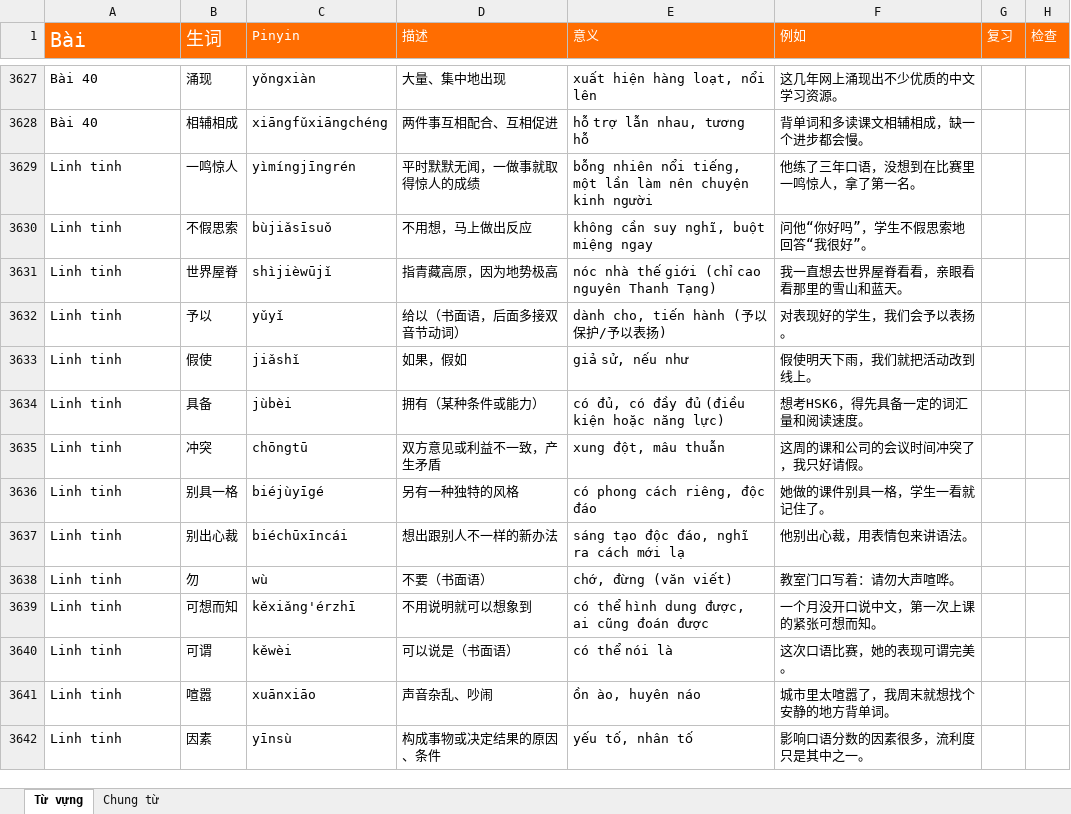
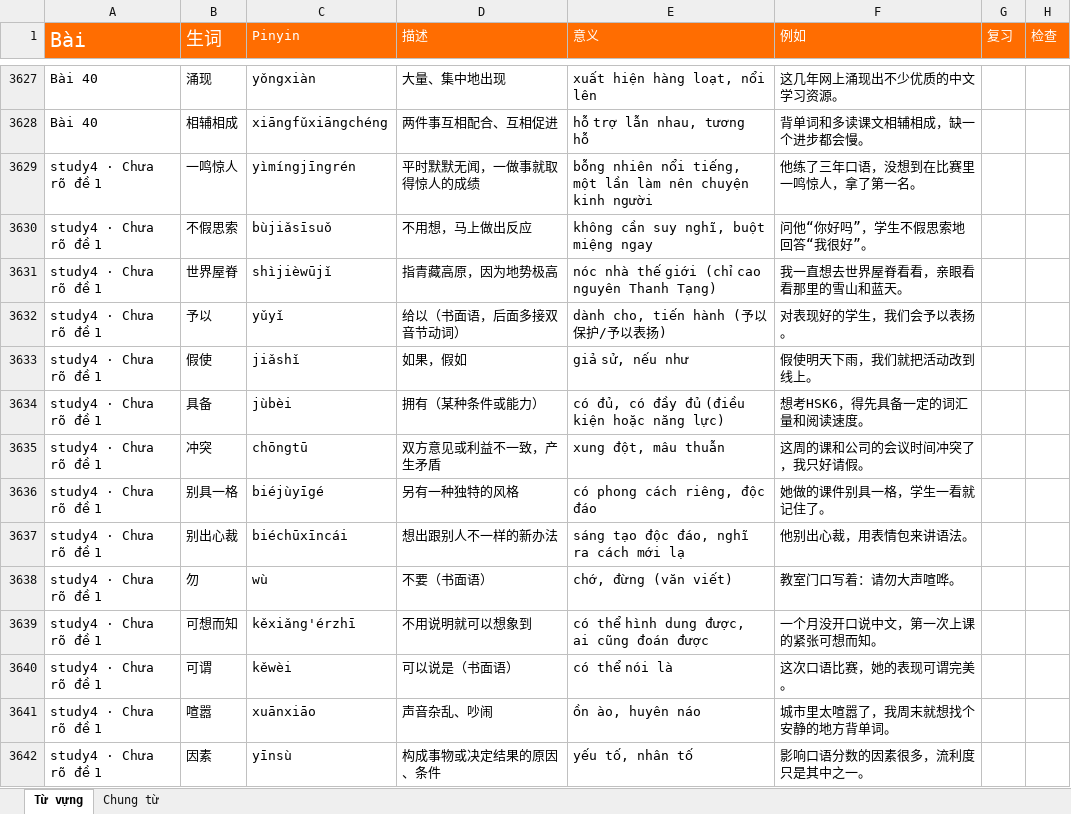
Before and after one commit to HuyenNguyen911/chinese-learning-os, an Excel workbook: raw/Từ vựng.xlsx, sheet Từ vựng, drawn as a sheet; only a part is shown, gaps mark what is left out; values as stored, in another font and other column widths than the file's, no borders; conditional formats not drawn; the diff covers the shown part only; the diff names each change by its address in the sheet, - before the commit and + after, or states it on an @@ line.

```diff
--- a/raw/Từ vựng.xlsx (sheet Từ vựng)
+++ b/raw/Từ vựng.xlsx (sheet Từ vựng)
-A3629:A3642 (Bài): Linh tinh
+A3629:A3642 (Bài): study4 · Chưa rõ đề 1
```
Also changed, not shown: 998 edited cells elsewhere in this sheet, 7 other files.
